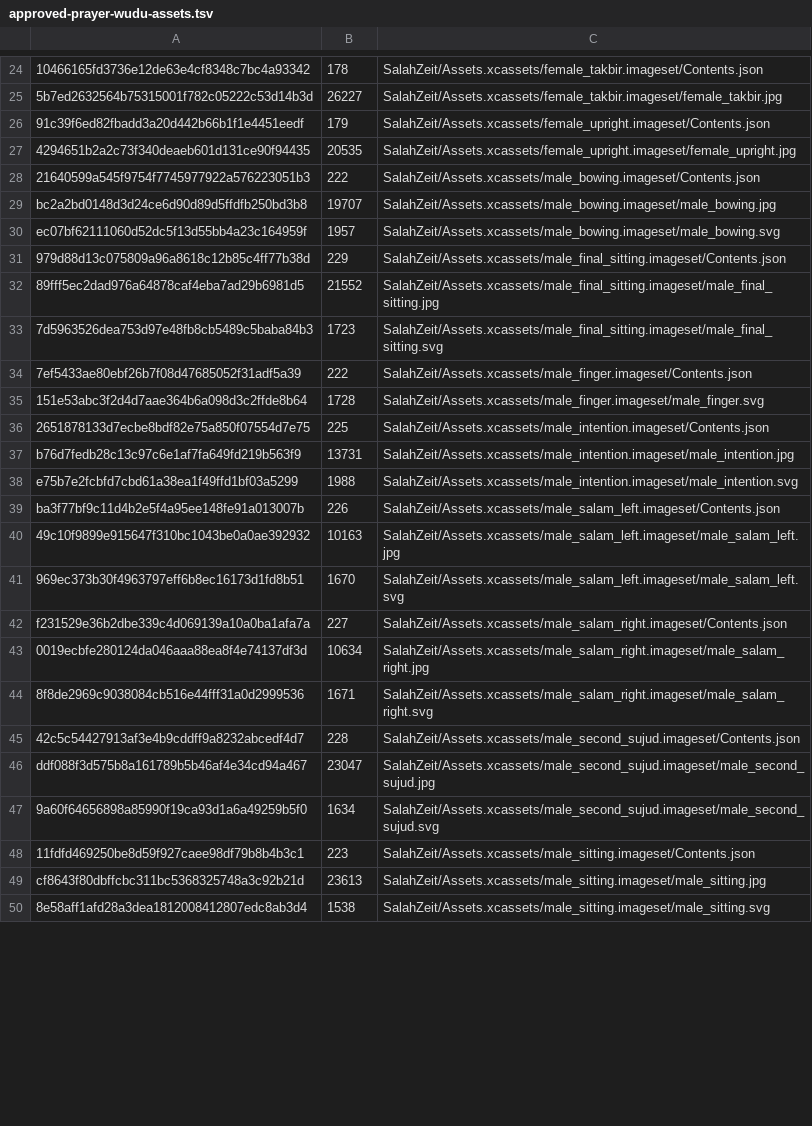
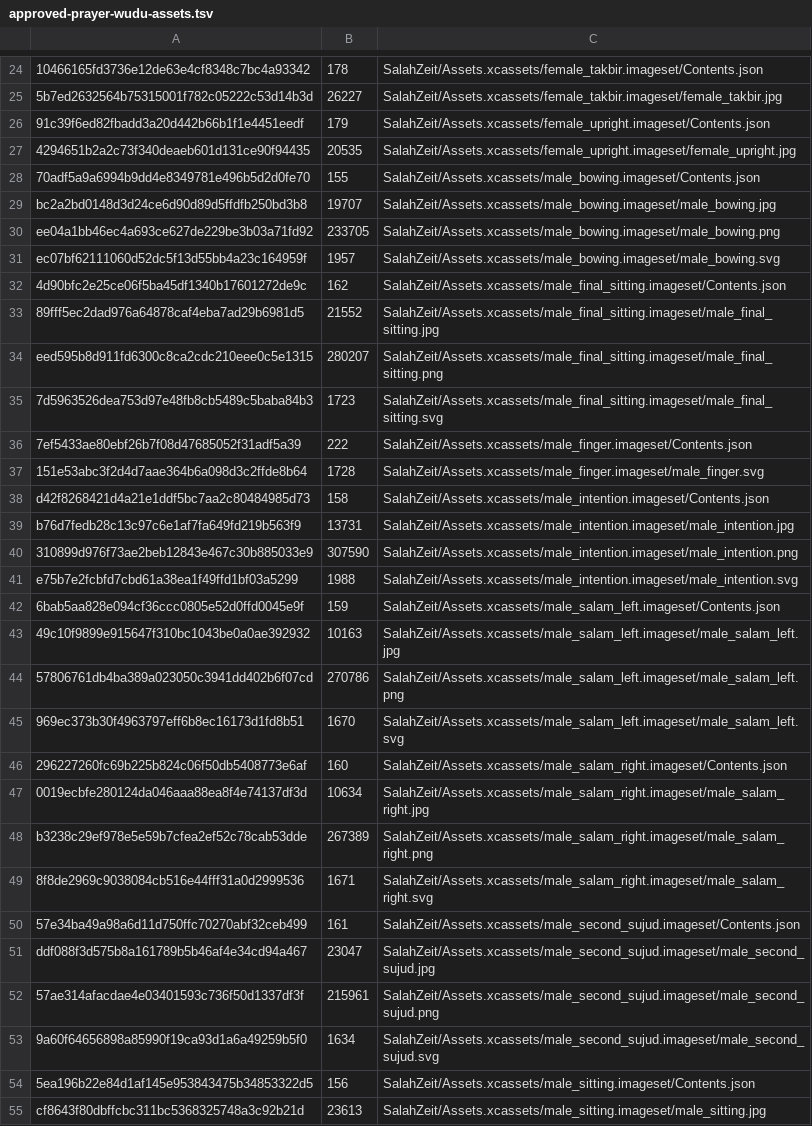
Before and after one commit to Achmed06/SalahPath-iOS, a TSV file: qa/approved-prayer-wudu-assets.tsv, drawn as a sheet; only a part is shown, gaps mark what is left out; the shorter side is filled out with more unchanged rows; addresses are those after the commit; the diff covers the shown part only; the diff names each change by its address in the sheet, - before the commit and + after, or states it on an @@ line.

Commit message:
[prayer][male-art][qa] Approve generated raster artwork

```diff
--- a/qa/approved-prayer-wudu-assets.tsv
+++ b/qa/approved-prayer-wudu-assets.tsv
-A28: 21640599a545f9754f7745977922a576223051b3
+A28: 70adf5a9a6994b9dd4e8349781e496b5d2d0fe70
-B28: 222
+B28: 155
+row 30: ee04a1bb46ec4a693ce627de229be3b03a71fd92 | 233705 | SalahZeit/Assets.xcassets/male_bowing.imageset/male_bowing.png
-A32: 979d88d13c075809a96a8618c12b85c4ff77b38d
+A32: 4d90bfc2e25ce06f5ba45df1340b17601272de9c
-B32: 229
+B32: 162
+row 34: eed595b8d911fd6300c8ca2cdc210eee0c5e1315 | 280207 | SalahZeit/Assets.xcassets/male_final_sitting.imageset/male_final_sitting.png
-A38: 2651878133d7ecbe8bdf82e75a850f07554d7e75
+A38: d42f8268421d4a21e1ddf5bc7aa2c80484985d73
-B38: 225
+B38: 158
+row 40: 310899d976f73ae2beb12843e467c30b885033e9 | 307590 | SalahZeit/Assets.xcassets/male_intention.imageset/male_intention.png
-A42: ba3f77bf9c11d4b2e5f4a95ee148fe91a013007b
+A42: 6bab5aa828e094cf36ccc0805e52d0ffd0045e9f
-B42: 226
+B42: 159
+row 44: 57806761db4ba389a023050c3941dd402b6f07cd | 270786 | SalahZeit/Assets.xcassets/male_salam_left.imageset/male_salam_left.png
-A46: f231529e36b2dbe339c4d069139a10a0ba1afa7a
+A46: 296227260fc69b225b824c06f50db5408773e6af
-B46: 227
+B46: 160
+row 48: b3238c29ef978e5e59b7cfea2ef52c78cab53dde | 267389 | SalahZeit/Assets.xcassets/male_salam_right.imageset/male_salam_right.png
-A50: 42c5c54427913af3e4b9cddff9a8232abcedf4d7
+A50: 57e34ba49a98a6d11d750ffc70270abf32ceb499
-B50: 228
+B50: 161
+row 52: 57ae314afacdae4e03401593c736f50d1337df3f | 215961 | SalahZeit/Assets.xcassets/male_second_sujud.imageset/male_second_sujud.png
-A54: 11fdfd469250be8d59f927caee98df79b8b4b3c1
+A54: 5ea196b22e84d1af145e953843475b34853322d5
-B54: 223
+B54: 156
```
Also changed, not shown: 5 added rows and 9 edited cells elsewhere in this file.
